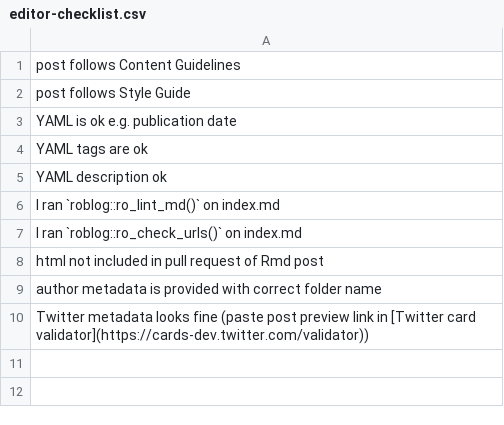
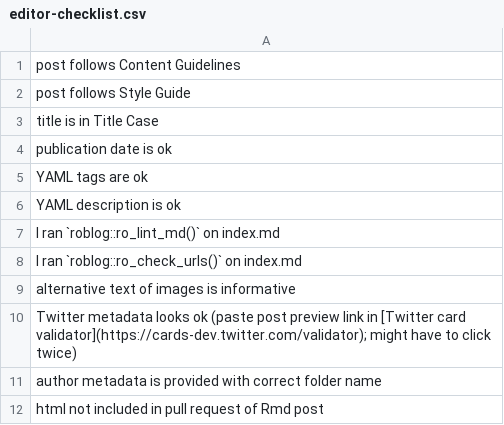
Before and after one commit to ropensci-org/blog-guidance, a CSV file: checklists/editor-checklist.csv, drawn as a sheet.

Commit message:
move chapter 5.1.4 items into checklist; minor edits

```diff
--- a/checklists/editor-checklist.csv
+++ b/checklists/editor-checklist.csv
@@ -2,9 +2,11 @@ post follows Content Guidelines
 post follows Style Guide
-YAML is ok e.g. publication date
+title is in Title Case
+publication date is ok
 YAML tags are ok
-YAML description ok
+YAML description is ok
 I ran `roblog::ro_lint_md()` on index.md
 I ran `roblog::ro_check_urls()` on index.md
+alternative text of images is informative
+Twitter metadata looks ok (paste post preview link in [Twitter card validator](https://cards-dev.twitter.com/validator); might have to click twice)
+author metadata is provided with correct folder name
 html not included in pull request of Rmd post
-author metadata is provided with correct folder name
-Twitter metadata looks fine (paste post preview link in [Twitter card validator](https://cards-dev.twitter.com/validator))
```
Also changed, not shown: checklists/submission-checklist-peer-reviewed-pkg.csv, checklists/submission-checklist.csv.
